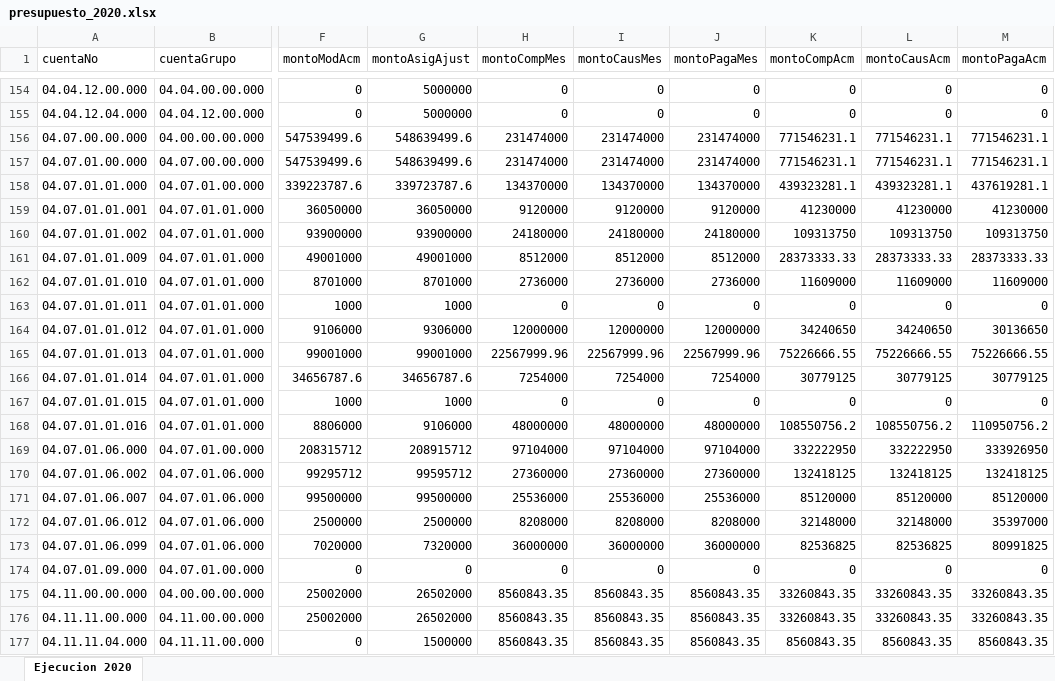
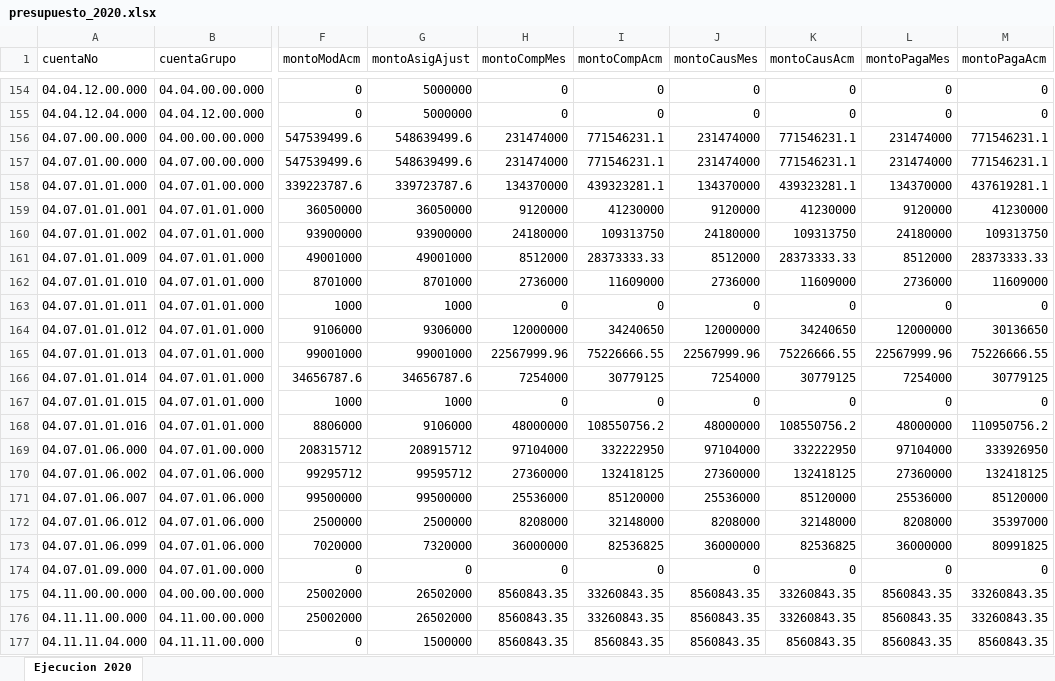
Before and after one commit to pedroobando/apipresupuesto, an Excel workbook: presupuesto/presupuesto_2020.xlsx, sheet Ejecucion 2020, drawn as a sheet; only a part is shown, gaps mark what is left out; values as stored, in another font and other column widths than the file's, no borders; the diff covers the shown part only; the diff names each change by its address in the sheet, - before the commit and + after, or states it on an @@ line.

```diff
--- a/presupuesto/presupuesto_2020.xlsx (sheet Ejecucion 2020)
+++ b/presupuesto/presupuesto_2020.xlsx (sheet Ejecucion 2020)
-I1: montoCausMes
+I1: montoCompAcm
-J1: montoPagaMes
+J1: montoCausMes
-K1: montoCompAcm
+K1: montoCausAcm
-L1: montoCausAcm
+L1: montoPagaMes
-I156:I157 (montoCompAcm): 231474000
+I156:I157 (montoCompAcm): 771546231.1
-L156:L157 (montoPagaMes): 771546231.1
+L156:L157 (montoPagaMes): 231474000
-I158 (montoCompAcm): 134370000
+I158 (montoCompAcm): 439323281.1
-L158 (montoPagaMes): 439323281.1
+L158 (montoPagaMes): 134370000
-I159 (montoCompAcm): 9120000
+I159 (montoCompAcm): 41230000
-L159 (montoPagaMes): 41230000
+L159 (montoPagaMes): 9120000
-I160 (montoCompAcm): 24180000
+I160 (montoCompAcm): 109313750
-L160 (montoPagaMes): 109313750
+L160 (montoPagaMes): 24180000
-I161 (montoCompAcm): 8512000
+I161 (montoCompAcm): 28373333.33
-L161 (montoPagaMes): 28373333.33
+L161 (montoPagaMes): 8512000
-I162 (montoCompAcm): 2736000
+I162 (montoCompAcm): 11609000
-L162 (montoPagaMes): 11609000
+L162 (montoPagaMes): 2736000
-I164 (montoCompAcm): 12000000
+I164 (montoCompAcm): 34240650
-L164 (montoPagaMes): 34240650
+L164 (montoPagaMes): 12000000
-I165 (montoCompAcm): 22567999.96
+I165 (montoCompAcm): 75226666.55
-L165 (montoPagaMes): 75226666.55
+L165 (montoPagaMes): 22567999.96
-I166 (montoCompAcm): 7254000
+I166 (montoCompAcm): 30779125
-L166 (montoPagaMes): 30779125
+L166 (montoPagaMes): 7254000
-I168 (montoCompAcm): 48000000
+I168 (montoCompAcm): 108550756.2
-L168 (montoPagaMes): 108550756.2
+L168 (montoPagaMes): 48000000
-I169 (montoCompAcm): 97104000
+I169 (montoCompAcm): 332222950
-L169 (montoPagaMes): 332222950
+L169 (montoPagaMes): 97104000
-I170 (montoCompAcm): 27360000
+I170 (montoCompAcm): 132418125
-L170 (montoPagaMes): 132418125
+L170 (montoPagaMes): 27360000
-I171 (montoCompAcm): 25536000
+I171 (montoCompAcm): 85120000
-L171 (montoPagaMes): 85120000
+L171 (montoPagaMes): 25536000
-I172 (montoCompAcm): 8208000
+I172 (montoCompAcm): 32148000
-L172 (montoPagaMes): 32148000
+L172 (montoPagaMes): 8208000
-I173 (montoCompAcm): 36000000
+I173 (montoCompAcm): 82536825
-L173 (montoPagaMes): 82536825
+L173 (montoPagaMes): 36000000
-I175:I176 (montoCompAcm): 8560843.35
+I175:I176 (montoCompAcm): 33260843.35
-L175:L176 (montoPagaMes): 33260843.35
+L175:L176 (montoPagaMes): 8560843.35
```
Also changed, not shown: 142 edited cells elsewhere in this sheet, 12 other files.
